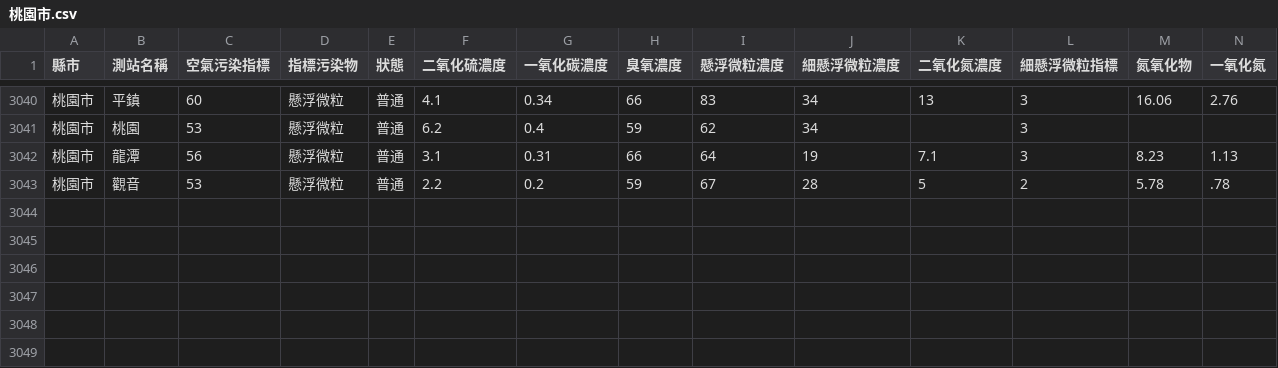
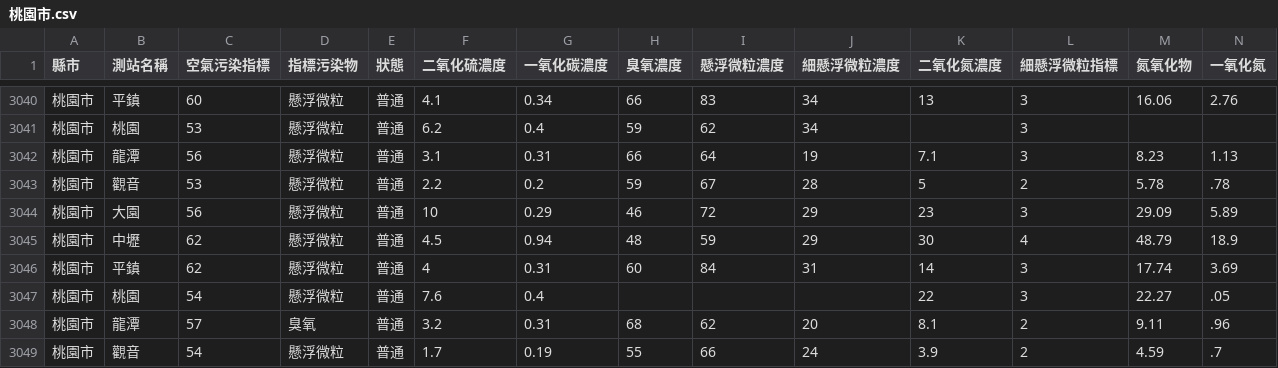
Before and after one commit to HarrisQs/AirPollutionCrawler, a CSV file: Data/桃園市.csv, drawn as a sheet; only a part is shown, gaps mark what is left out; rows hold the shown columns only; the diff names each change by its address in the sheet, - before the commit and + after, or states it on an @@ line.

```diff
--- a/Data/桃園市.csv
+++ b/Data/桃園市.csv
+row 3044: 桃園市 | 大園 | 56 | 懸浮微粒 | 普通 | 10 | 0.29 | 46 | 72 | 29 | 23 | 3 | 29.09 | 5.89
+row 3045: 桃園市 | 中壢 | 62 | 懸浮微粒 | 普通 | 4.5 | 0.94 | 48 | 59 | 29 | 30 | 4 | 48.79 | 18.9
+row 3046: 桃園市 | 平鎮 | 62 | 懸浮微粒 | 普通 | 4 | 0.31 | 60 | 84 | 31 | 14 | 3 | 17.74 | 3.69
+row 3047: 桃園市 | 桃園 | 54 | 懸浮微粒 | 普通 | 7.6 | 0.4 |  |  |  | 22 | 3 | 22.27 | .05
+row 3048: 桃園市 | 龍潭 | 57 | 臭氧 | 普通 | 3.2 | 0.31 | 68 | 62 | 20 | 8.1 | 2 | 9.11 | .96
+row 3049: 桃園市 | 觀音 | 54 | 懸浮微粒 | 普通 | 1.7 | 0.19 | 55 | 66 | 24 | 3.9 | 2 | 4.59 | .7
```
Also changed, not shown: Data/新北市.csv, Data/臺中市.csv, 19 other files.
